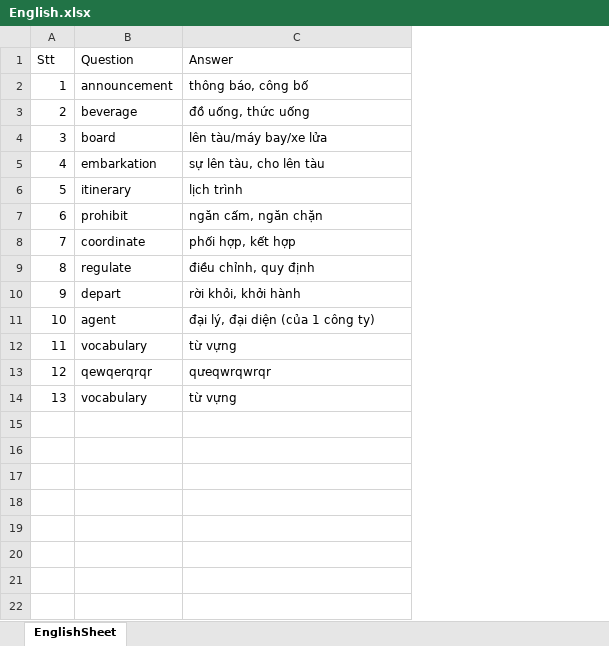
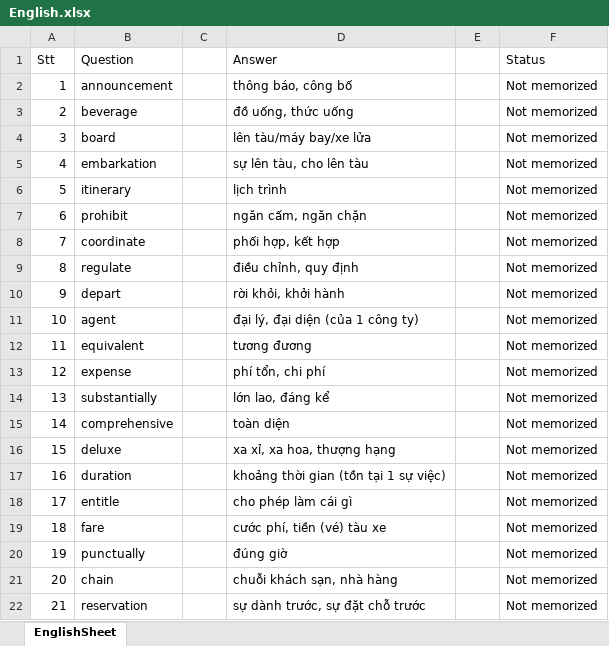
Before and after one commit to TranQuan12345546/final-project-TechMaster, an Excel workbook: English.xlsx, sheet EnglishSheet, drawn as a sheet; values as stored, in another font and other column widths than the file's, no borders; removed rows and columns are numbered as before the commit, all else as after; the diff names each change by its address in the sheet, - before the commit and + after, or states it on an @@ line.

```diff
--- a/English.xlsx (sheet EnglishSheet)
+++ b/English.xlsx (sheet EnglishSheet)
+column C, empty
+column E, empty
+column F (Status), rows 2-11: all Not memorized
-row 12: 11 | vocabulary | từ vựng
-row 13: 12 | qewqerqrqr | qưeqwrqwrqr
-row 14: 13 | vocabulary | từ vựng
+row 12: 11 | equivalent |  | tương đương |  | Not memorized
+row 13: 12 | expense |  | phí tổn, chi phí |  | Not memorized
+row 14: 13 | substantially |  | lớn lao, đáng kể |  | Not memorized
+row 15: 14 | comprehensive |  | toàn diện |  | Not memorized
+row 16: 15 | deluxe |  | xa xỉ, xa hoa, thượng hạng |  | Not memorized
+row 17: 16 | duration |  | khoảng thời gian (tồn tại 1 sự việc) |  | Not memorized
+row 18: 17 | entitle |  | cho phép làm cái gì |  | Not memorized
+row 19: 18 | fare |  | cước phí, tiền (vé) tàu xe |  | Not memorized
+row 20: 19 | punctually |  | đúng giờ |  | Not memorized
+row 21: 20 | chain |  | chuỗi khách sạn, nhà hàng |  | Not memorized
+row 22: 21 | reservation |  | sự dành trước, sự đặt chỗ trước |  | Not memorized
```
Also changed, not shown: Account.xlsx, Question.xlsx, 18 other files.
